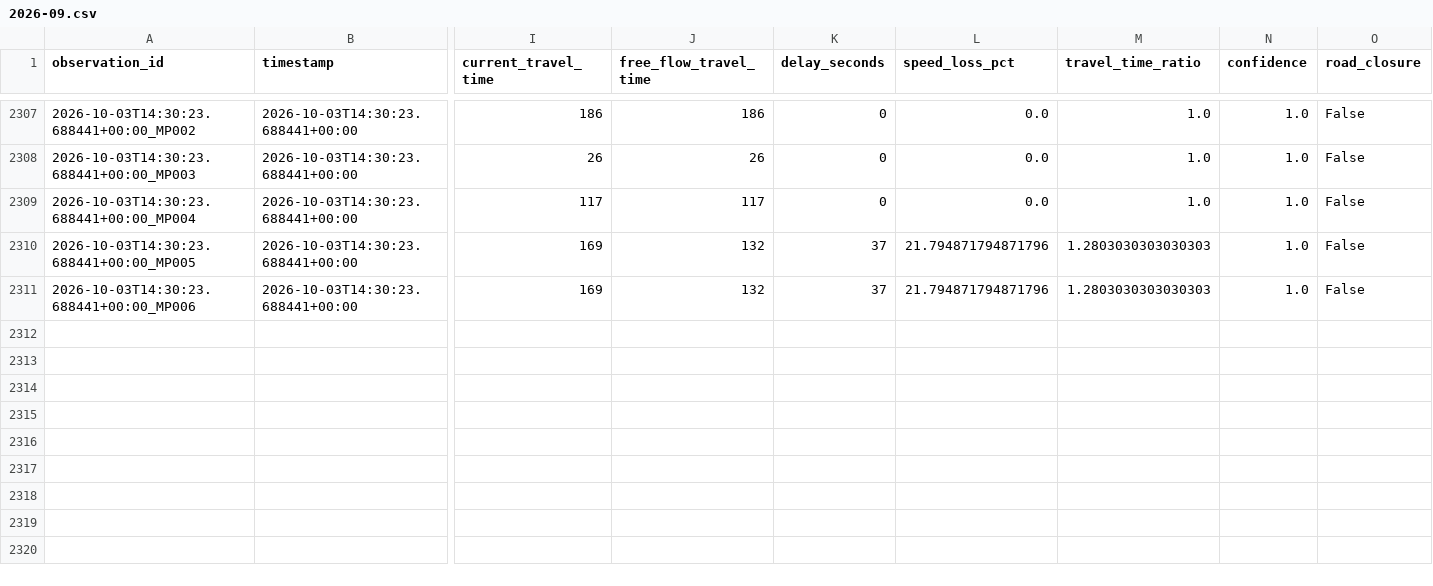
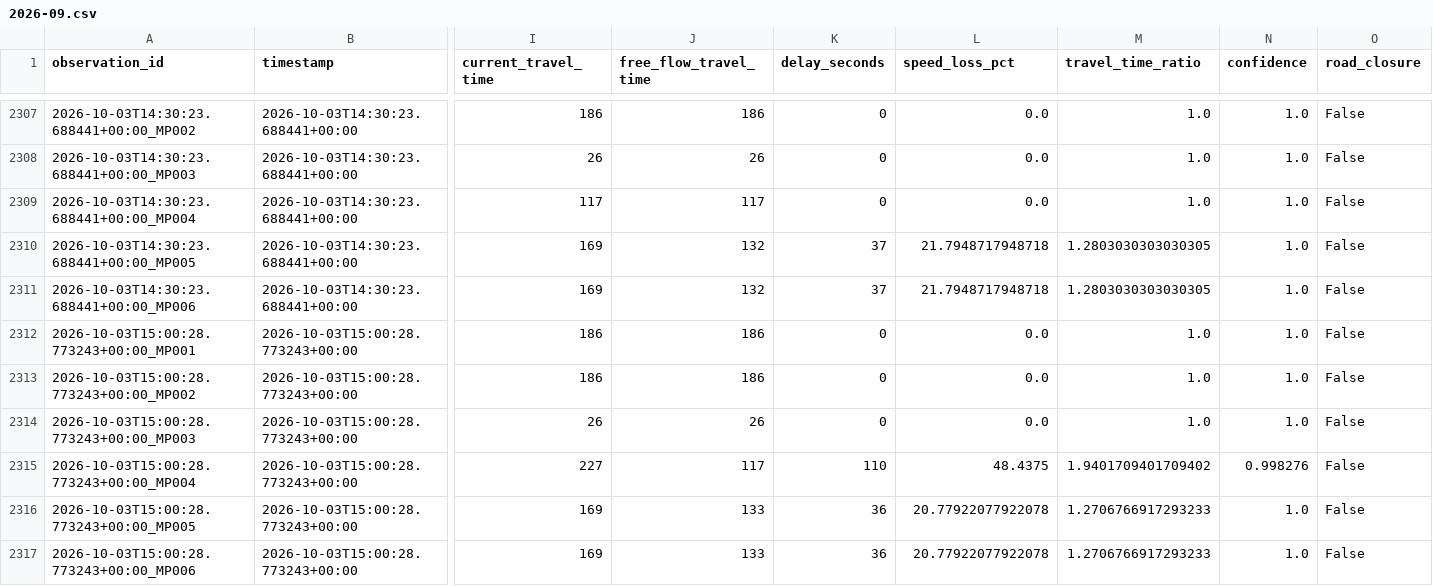
Before and after one commit to Git-Dante-22/Pachuca-Mobility, a CSV file: data/silver/traffic/2026-09.csv, drawn as a sheet; only a part is shown, gaps mark what is left out; rows hold the shown columns only; the diff names each change by its address in the sheet, - before the commit and + after, or states it on an @@ line.

```diff
--- a/data/silver/traffic/2026-09.csv
+++ b/data/silver/traffic/2026-09.csv
-L2310:L2311 (speed_loss_pct): 21.794871794871796
+L2310:L2311 (speed_loss_pct): 21.7948717948718
-M2310:M2311 (travel_time_ratio): 1.2803030303030303
+M2310:M2311 (travel_time_ratio): 1.2803030303030305
+row 2312: 2026-10-03T15:00:28.773243+00:00_MP001 | 2026-10-03T15:00:28.773243+00:00 | 186 | 186 | 0 | 0.0 | 1.0 | 1.0 | False
+row 2313: 2026-10-03T15:00:28.773243+00:00_MP002 | 2026-10-03T15:00:28.773243+00:00 | 186 | 186 | 0 | 0.0 | 1.0 | 1.0 | False
+row 2314: 2026-10-03T15:00:28.773243+00:00_MP003 | 2026-10-03T15:00:28.773243+00:00 | 26 | 26 | 0 | 0.0 | 1.0 | 1.0 | False
+row 2315: 2026-10-03T15:00:28.773243+00:00_MP004 | 2026-10-03T15:00:28.773243+00:00 | 227 | 117 | 110 | 48.4375 | 1.9401709401709402 | 0.998276 | False
+row 2316: 2026-10-03T15:00:28.773243+00:00_MP005 | 2026-10-03T15:00:28.773243+00:00 | 169 | 133 | 36 | 20.77922077922078 | 1.2706766917293233 | 1.0 | False
+row 2317: 2026-10-03T15:00:28.773243+00:00_MP006 | 2026-10-03T15:00:28.773243+00:00 | 169 | 133 | 36 | 20.77922077922078 | 1.2706766917293233 | 1.0 | False
```
Also changed, not shown: data/gold/traffic/gold_traffic_30min_monitor.csv, data/gold/traffic/gold_traffic_30min_segment.csv.
